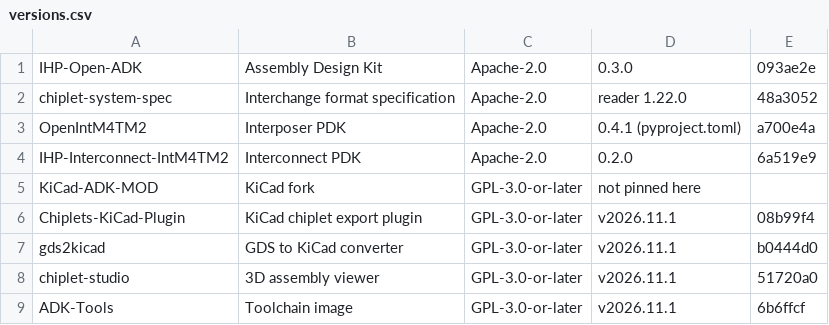
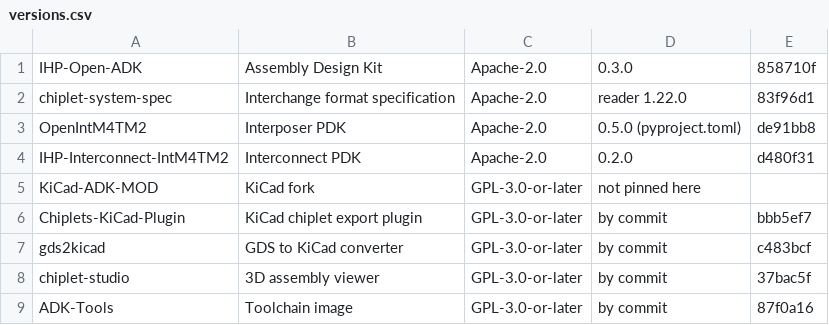
Before and after one commit to IHP-GmbH/IHP-Open-ADK-docs, a CSV file: docs/tools/tables/versions.csv, drawn as a sheet.

```diff
--- a/docs/tools/tables/versions.csv
+++ b/docs/tools/tables/versions.csv
@@ -1,9 +1,9 @@
-"IHP-Open-ADK","Assembly Design Kit","Apache-2.0","0.3.0","093ae2e"
-"chiplet-system-spec","Interchange format specification","Apache-2.0","reader 1.22.0","48a3052"
-"OpenIntM4TM2","Interposer PDK","Apache-2.0","0.4.1 (pyproject.toml)","a700e4a"
-"IHP-Interconnect-IntM4TM2","Interconnect PDK","Apache-2.0","0.2.0","6a519e9"
+"IHP-Open-ADK","Assembly Design Kit","Apache-2.0","0.3.0","858710f"
+"chiplet-system-spec","Interchange format specification","Apache-2.0","reader 1.22.0","83f96d1"
+"OpenIntM4TM2","Interposer PDK","Apache-2.0","0.5.0 (pyproject.toml)","de91bb8"
+"IHP-Interconnect-IntM4TM2","Interconnect PDK","Apache-2.0","0.2.0","d480f31"
 "KiCad-ADK-MOD","KiCad fork","GPL-3.0-or-later","not pinned here",""
-"Chiplets-KiCad-Plugin","KiCad chiplet export plugin","GPL-3.0-or-later","v2026.11.1","08b99f4"
-"gds2kicad","GDS to KiCad converter","GPL-3.0-or-later","v2026.11.1","b0444d0"
-"chiplet-studio","3D assembly viewer","GPL-3.0-or-later","v2026.11.1","51720a0"
-"ADK-Tools","Toolchain image","GPL-3.0-or-later","v2026.11.1","6b6ffcf"
+"Chiplets-KiCad-Plugin","KiCad chiplet export plugin","GPL-3.0-or-later","by commit","bbb5ef7"
+"gds2kicad","GDS to KiCad converter","GPL-3.0-or-later","by commit","c483bcf"
+"chiplet-studio","3D assembly viewer","GPL-3.0-or-later","by commit","37bac5f"
+"ADK-Tools","Toolchain image","GPL-3.0-or-later","by commit","87f0a16"
```
Also changed, not shown: docs/tools/tables/staged_engines.csv, 28 other files.
